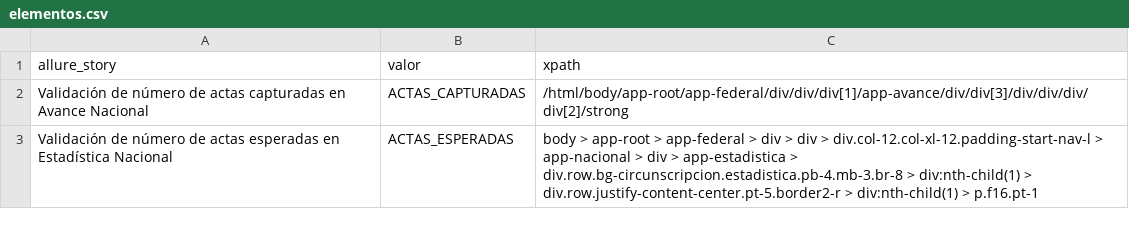
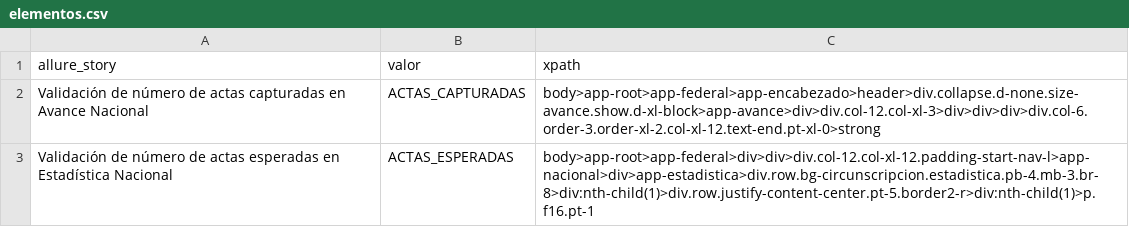
Before and after one commit to ericruizINE/descargaCSV, a CSV file: elementos.csv, drawn as a sheet.

Commit message:
update

```diff
--- a/elementos.csv
+++ b/elementos.csv
@@ -1,3 +1,3 @@
 allure_story,valor,xpath
-Validación de número de actas capturadas en Avance Nacional,ACTAS_CAPTURADAS,/html/body/app-root/app-federal/div/div/div[1]/app-avance/div/div[3]/div/div/div/div[2]/strong
-Validación de número de actas esperadas en Estadística Nacional,ACTAS_ESPERADAS,body > app-root > app-federal > div > div > div.col-12.col-xl-12.padding-start-nav-l > app-nacional > div > app-estadistica > div.row.bg-circunscripcion.estadistica.pb-4.mb-3.br-8 > div:nth-child(1) > div.row.justify-content-center.pt-5.border2-r > div:nth-child(1) > p.f16.pt-1
+Validación de número de actas capturadas en Avance Nacional,ACTAS_CAPTURADAS,body>app-root>app-federal>app-encabezado>header>div.collapse.d-none.size-avance.show.d-xl-block>app-avance>div>div.col-12.col-xl-3>div>div>div>div.col-6.order-3.order-xl-2.col-xl-12.text-end.pt-xl-0>strong
+Validación de número de actas esperadas en Estadística Nacional,ACTAS_ESPERADAS,body>app-root>app-federal>div>div>div.col-12.col-xl-12.padding-start-nav-l>app-nacional>div>app-estadistica>div.row.bg-circunscripcion.estadistica.pb-4.mb-3.br-8>div:nth-child(1)>div.row.justify-content-center.pt-5.border2-r>div:nth-child(1)>p.f16.pt-1
```
